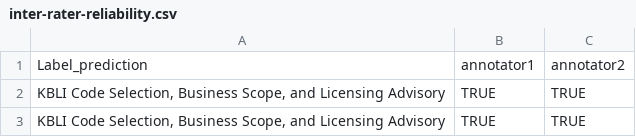
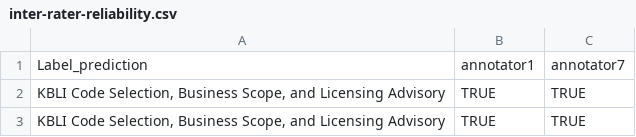
Before and after one commit to jojo4369/Question_clustering, a CSV file: evaluation/inter-rater-reliability.csv, drawn as a sheet; only a part is shown.

Commit message:
Update inter-rater-reliability.csv

```diff
--- a/evaluation/inter-rater-reliability.csv
+++ b/evaluation/inter-rater-reliability.csv
@@ -1,2 +1,2 @@
-Label_prediction,annotator1,annotator2
+Label_prediction,annotator1,annotator7
 "KBLI Code Selection, Business Scope, and Licensing Advisory",TRUE,TRUE
```
